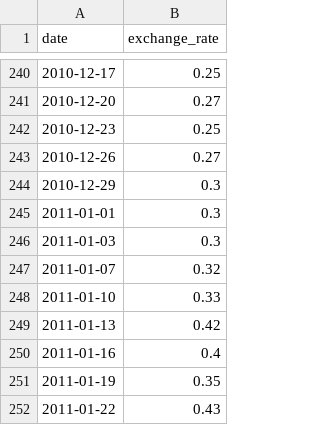
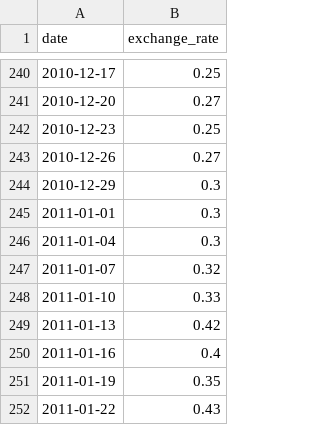
Before and after one commit to 42-lbastian/cpp, a CSV file: cpp09/ex00/data.csv, drawn as a sheet; only a part is shown, gaps mark what is left out.

```diff
--- a/cpp09/ex00/data.csv
+++ b/cpp09/ex00/data.csv
@@ -245,3 +245,3 @@ date,exchange_rate
 2011-01-01,0.3
-2011-01-03,0.3
+2011-01-04,0.3
 2011-01-07,0.32
```
Also changed, not shown: 1 other file.
